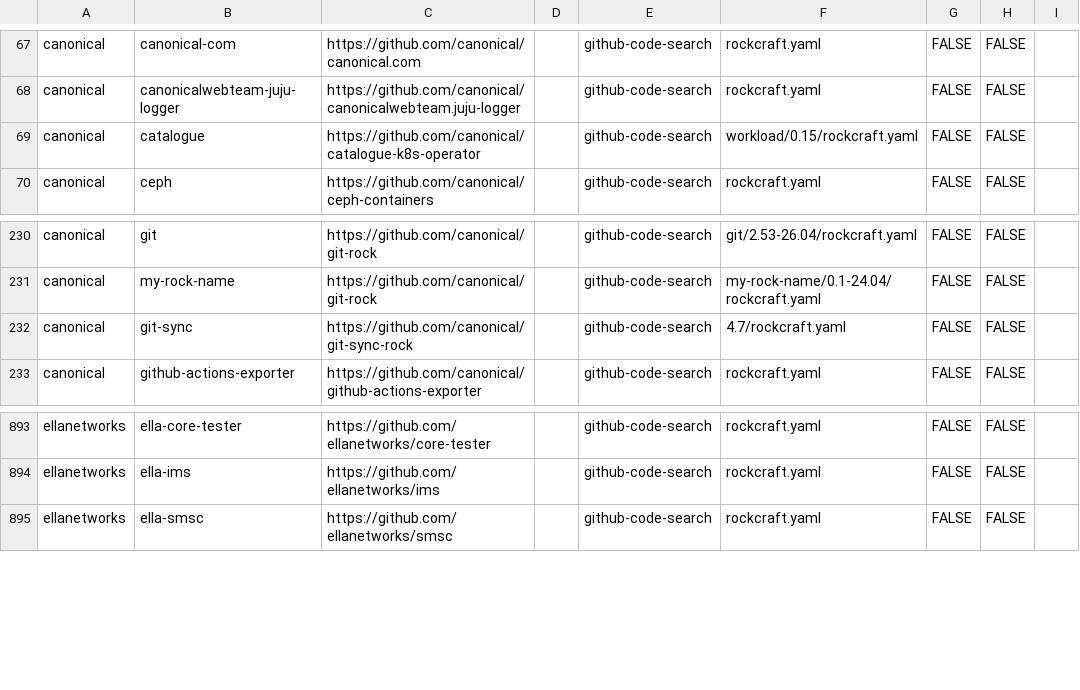
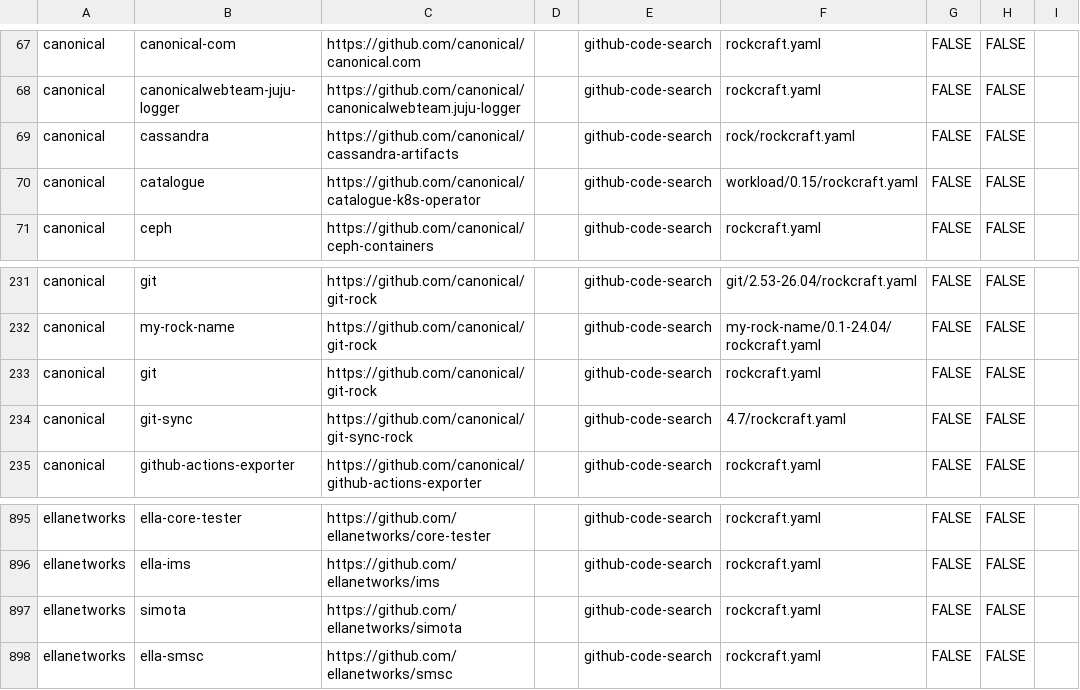
Before and after one commit to tonyandrewmeyer/charmtally, a CSV file: rocks.csv, drawn as a sheet; only a part is shown, gaps mark what is left out; the diff names each change by its address in the sheet, - before the commit and + after, or states it on an @@ line.

Commit message:
chore: weekly corpus refresh 2026-11-03 (#160)
Automated `rockfind` sweep of GitHub code search for `rockcraft.yaml`.

Hand-curated `Team` and `Notes` columns are preserved by `--merge`; rows
that
dropped out of the search index are kept rather than deleted. Non-public
repos are
filtered out before the CSV is written.

Worth a skim before merging: new rows are unreviewed, and a code-search
sweep picks
up test fixtures, forks-in-name-only and abandoned experiments alongside
real rocks.

Co-authored-by: charmtally-bot <charmtally-bot@aotearoa.dev>

```diff
--- a/rocks.csv
+++ b/rocks.csv
+row 69: canonical | cassandra | https://github.com/canonical/cassandra-artifacts |  | github-code-search | rock/rockcraft.yaml | FALSE | FALSE
+row 233: canonical | git | https://github.com/canonical/git-rock |  | github-code-search | rockcraft.yaml | FALSE | FALSE
+row 897: ellanetworks | simota | https://github.com/ellanetworks/simota |  | github-code-search | rockcraft.yaml | FALSE | FALSE
```
